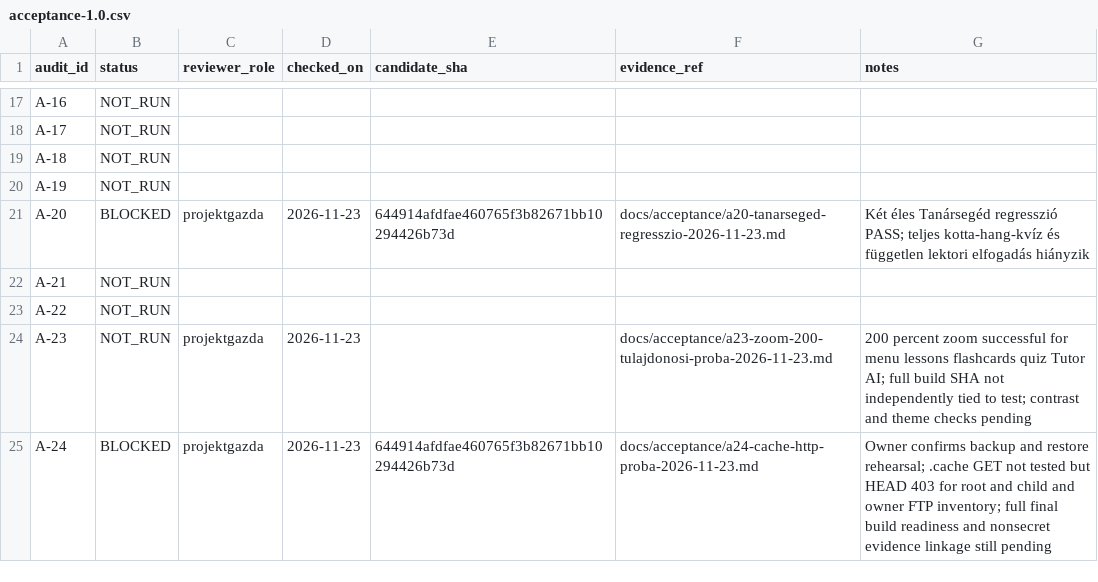
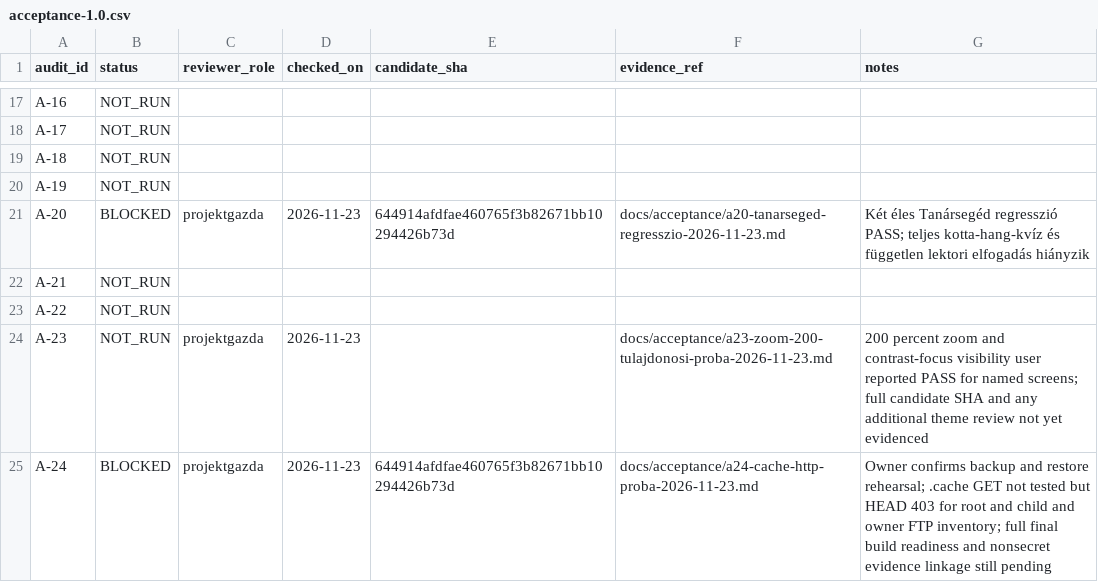
Before and after one commit to GigSystem-Kft/Kodaly-weblap, a CSV file: docs/acceptance/acceptance-1.0.csv, drawn as a sheet; only a part is shown, gaps mark what is left out.

Commit message:
docs(acceptance): reference A-23 zoom and contrast owner evidence; leave formal gate open

```diff
--- a/docs/acceptance/acceptance-1.0.csv
+++ b/docs/acceptance/acceptance-1.0.csv
@@ -23,3 +23,3 @@ A-21,NOT_RUN,,,,,
 A-22,NOT_RUN,,,,,
-A-23,NOT_RUN,projektgazda,2026-11-23,,docs/acceptance/a23-zoom-200-tulajdonosi-proba-2026-11-23.md,200 percent zoom successful for menu lessons flashcards quiz Tutor AI; full build SHA not independently tied to test; contrast and theme checks pending
+A-23,NOT_RUN,projektgazda,2026-11-23,,docs/acceptance/a23-zoom-200-tulajdonosi-proba-2026-11-23.md,200 percent zoom and contrast-focus visibility user reported PASS for named screens; full candidate SHA and any additional theme review not yet evidenced
 A-24,BLOCKED,projektgazda,2026-11-23,644914afdfae460765f3b82671bb10294426b73d,docs/acceptance/a24-cache-http-proba-2026-11-23.md,Owner confirms backup and restore rehearsal; .cache GET not tested but HEAD 403 for root and child and owner FTP inventory; full final build readiness and nonsecret evidence linkage still pending
```
